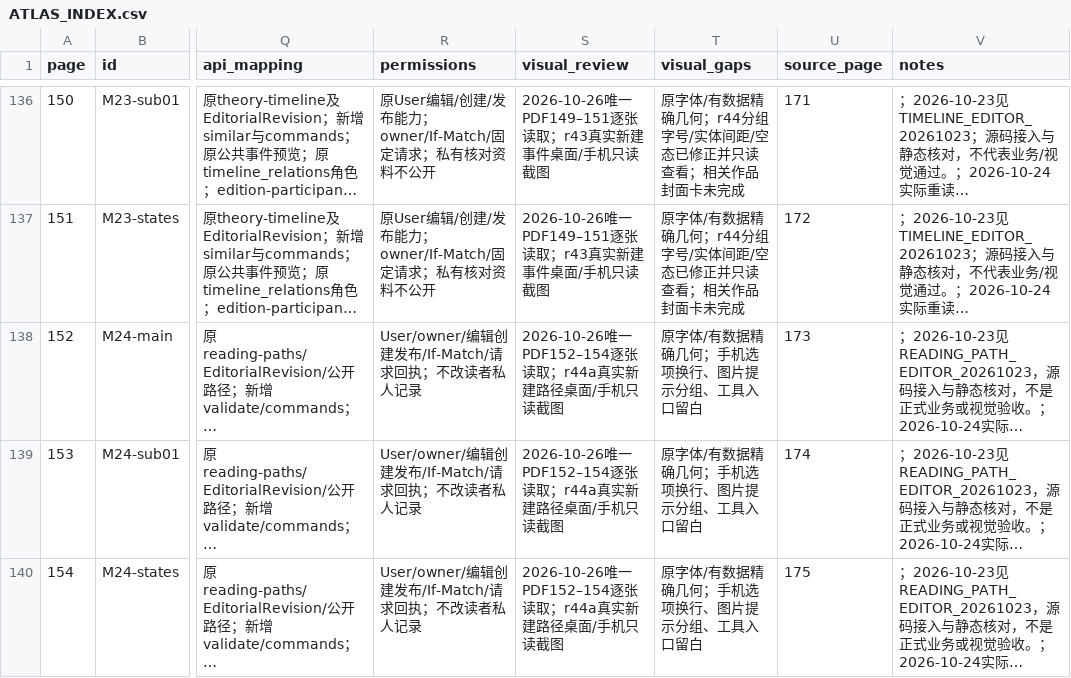
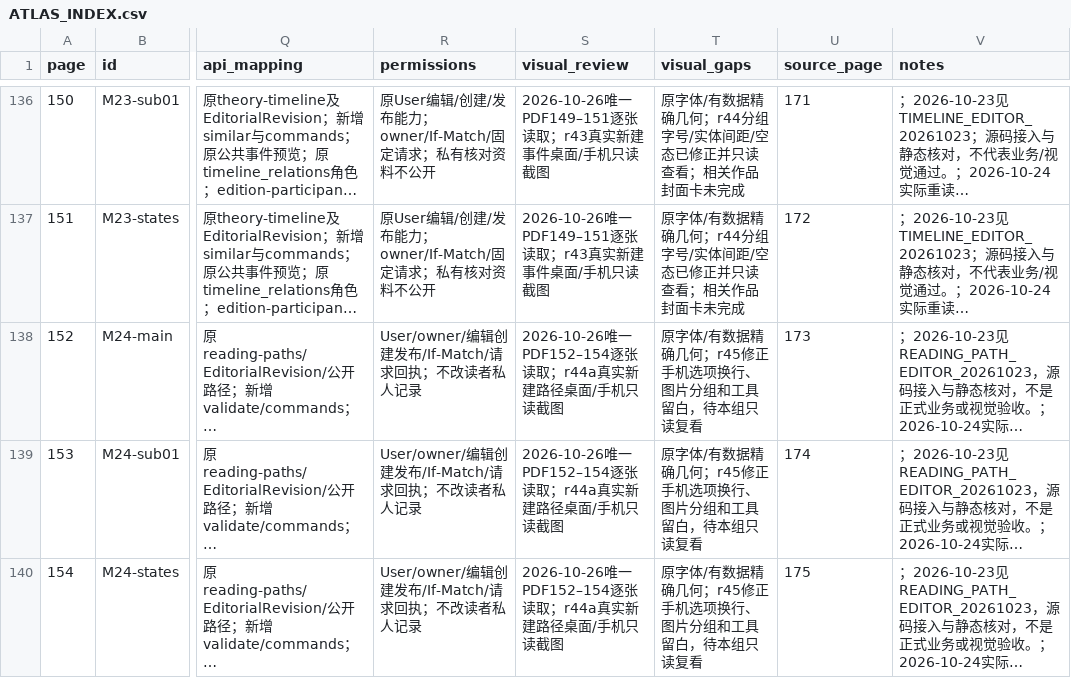
Before and after one commit to WinstonMo0807/social-theory-library, a CSV file: docs/stl4/ATLAS_INDEX.csv, drawn as a sheet; only a part is shown, gaps mark what is left out; long unchanged cells end in …; the diff covers the shown part only; the diff names each change by its address in the sheet, - before the commit and + after, or states it on an @@ line.

```diff
--- a/docs/stl4/ATLAS_INDEX.csv
+++ b/docs/stl4/ATLAS_INDEX.csv
-T138:T140 (visual_gaps): 原字体/有数据精确几何；手机选项换行、图片提示分组、工具入口留白
+T138:T140 (visual_gaps): 原字体/有数据精确几何；r45修正手机选项换行、图片分组和工具留白，待本组只读复看
```
Also changed, not shown: 18 edited cells elsewhere in this file, 18 other files.
